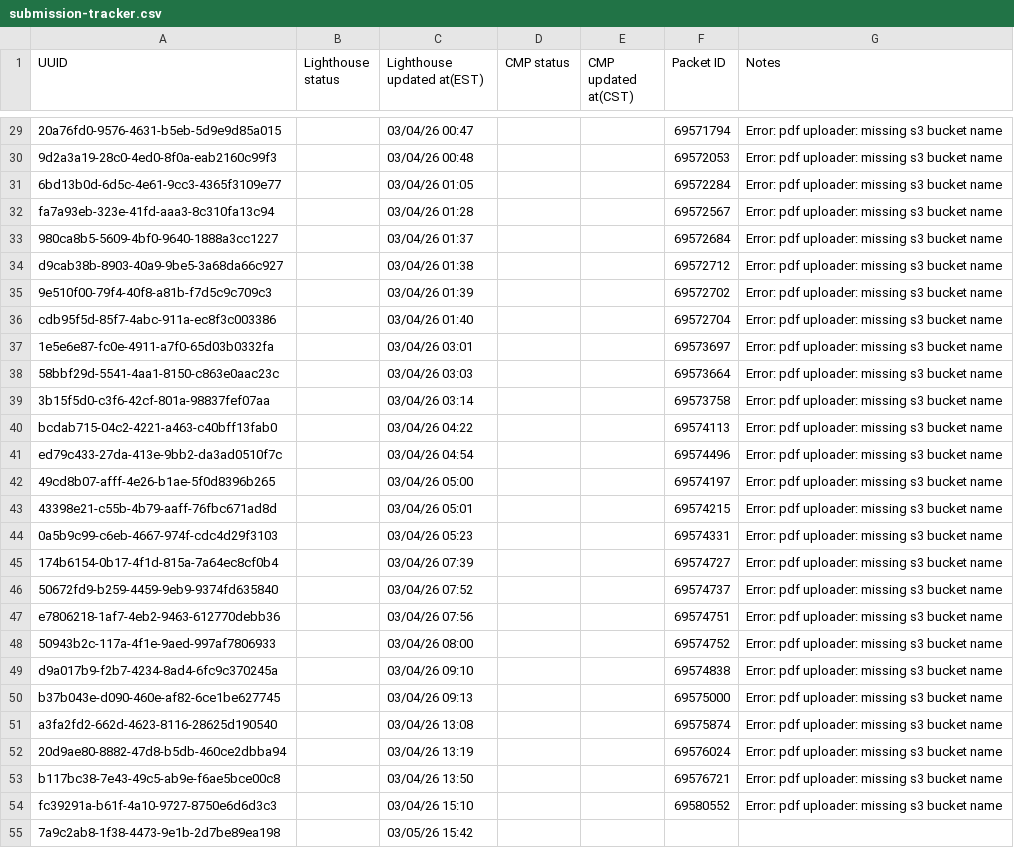
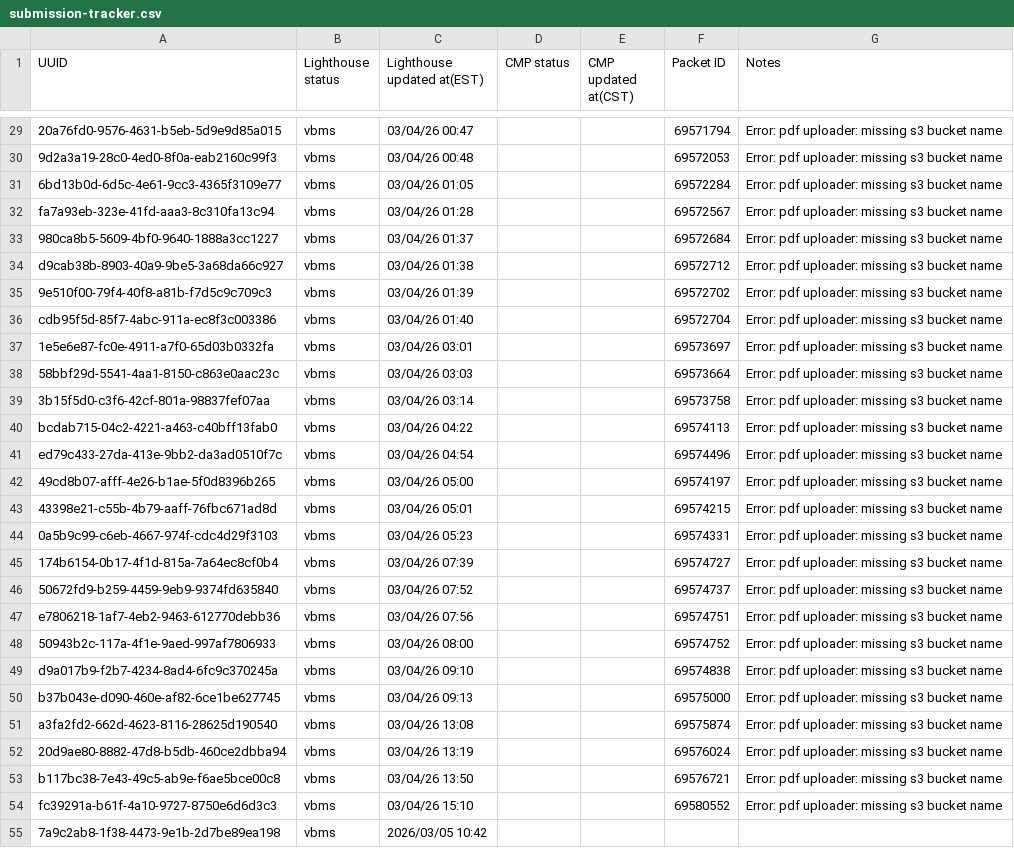
Before and after one commit to Ninjaneer321/va.gov-team, a CSV file: teams/benefits-portfolio/benefits-intake-optimization-pingwind/post-go-live/21-8940/submission-tracker.csv, drawn as a sheet; only a part is shown, gaps mark what is left out; the diff covers the shown part only; the diff names each change by its address in the sheet, - before the commit and + after, or states it on an @@ line.

```diff
--- a/teams/benefits-portfolio/benefits-intake-optimization-pingwind/post-go-live/21-8940/submission-tracker.csv
+++ b/teams/benefits-portfolio/benefits-intake-optimization-pingwind/post-go-live/21-8940/submission-tracker.csv
-B29:B55 (Lighthouse status): (empty)
+B29:B55 (Lighthouse status): vbms
-C55 (Lighthouse updated at(EST)): 03/05/26 15:42
+C55 (Lighthouse updated at(EST)): 2026/03/05 10:42
```
Also changed, not shown: 29 added rows and 31 edited cells elsewhere in this file, teams/benefits-portfolio/benefits-intake-optimization-pingwind/post-go-live/21-8940/submissions-during-pdf-error.csv, 1 other file.
